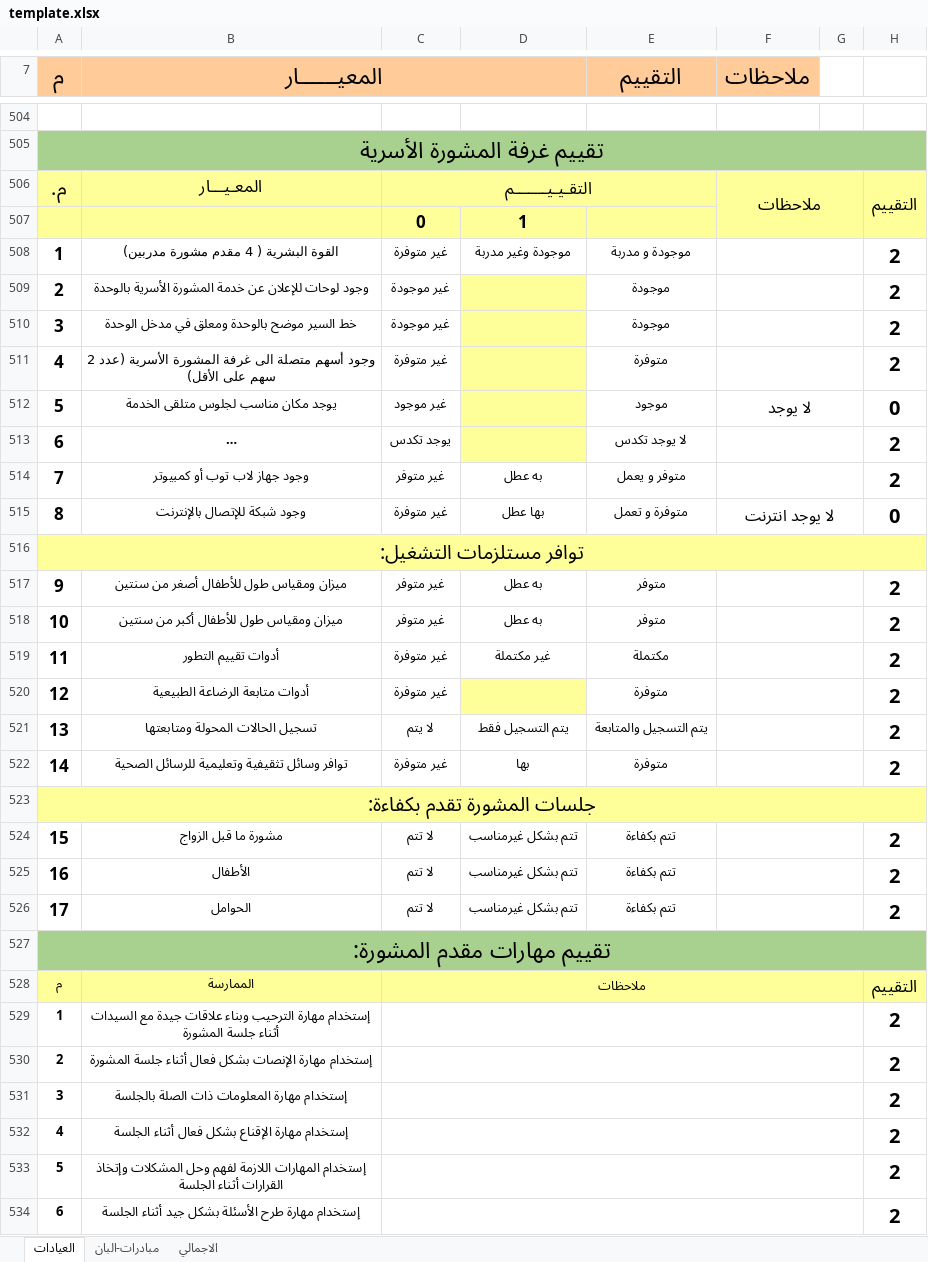
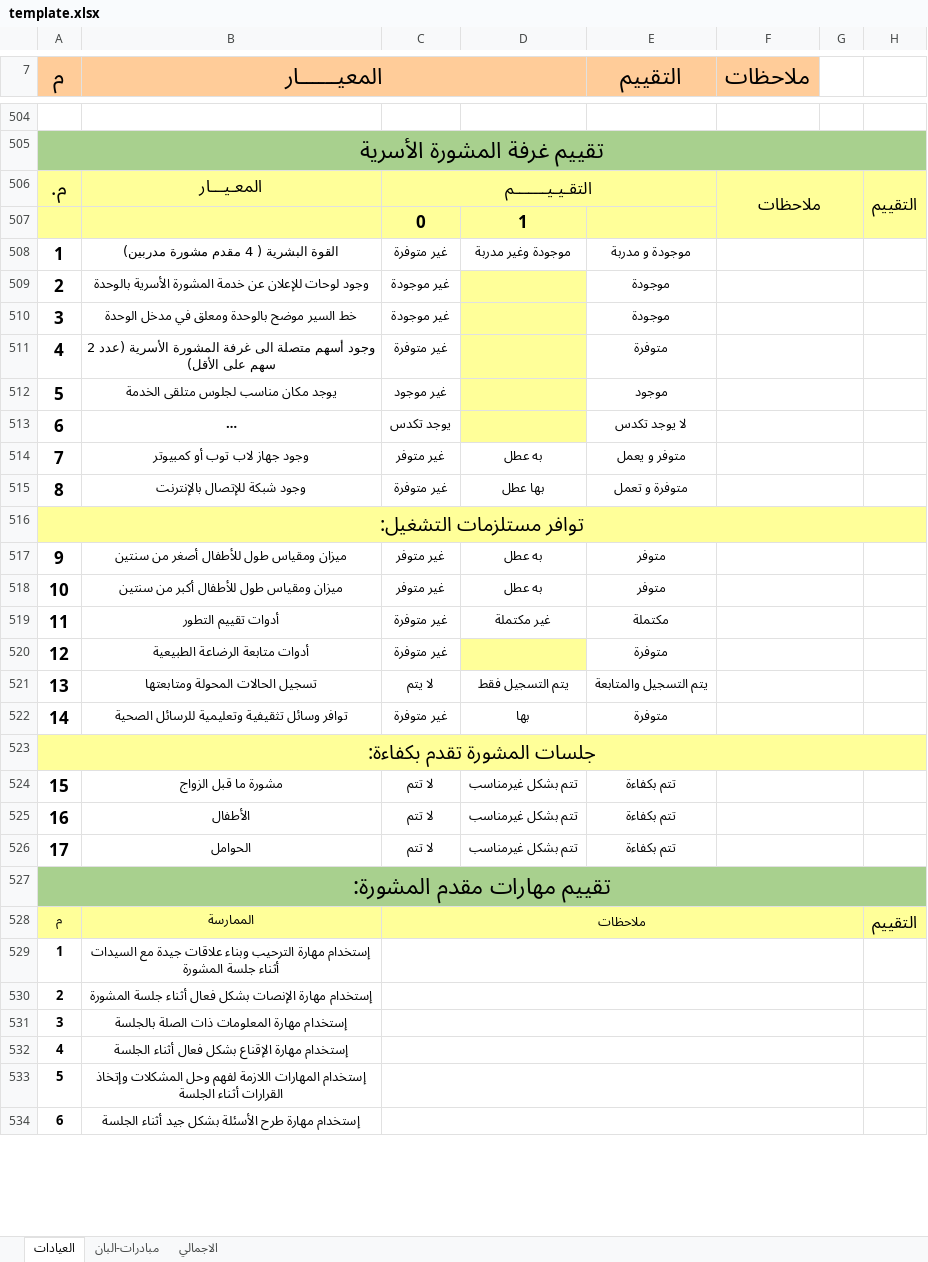
Before and after one commit to karimhany1984/PHC, an Excel workbook: template.xlsx, sheet العيادات, drawn as a sheet; only a part is shown, gaps mark what is left out; long unchanged cells end in …; values as stored, in another font and other column widths than the file's, no borders; charts and pictures and conditional formats not drawn; the diff covers the shown part only; the diff names each change by its address in the sheet, - before the commit and + after, or states it on an @@ line.

Commit message:
Add files via upload

```diff
--- a/template.xlsx (sheet العيادات)
+++ b/template.xlsx (sheet العيادات)
-H508:H511: 2
+H508:H511: (empty)
-F512 (ملاحظات): لا يوجد
+F512 (ملاحظات): (empty)
-H512: 0
+H512: (empty)
-H513:H514: 2
+H513:H514: (empty)
-F515 (ملاحظات): لا يوجد انترنت
+F515 (ملاحظات): (empty)
-H515: 0
+H515: (empty)
-H517:H522: 2
+H517:H522: (empty)
-H524:H526: 2
+H524:H526: (empty)
-H529:H534: 2
+H529:H534: (empty)
```
Also changed, not shown: 33 edited cells elsewhere in this sheet, sheet الاجمالي, formulas that keep their value, charts or pictures.
